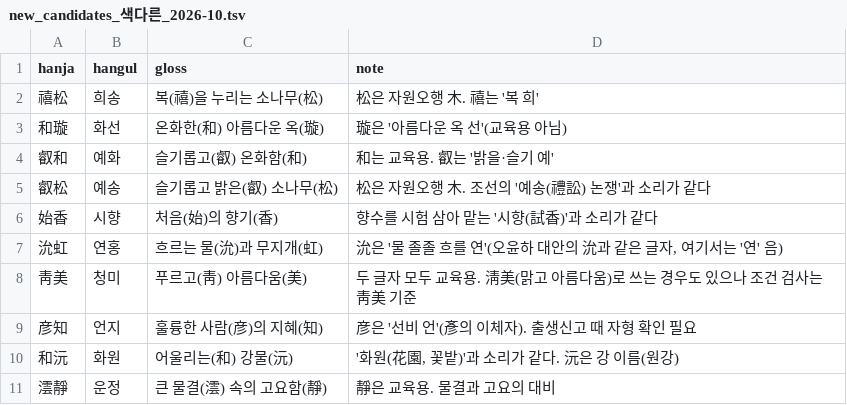
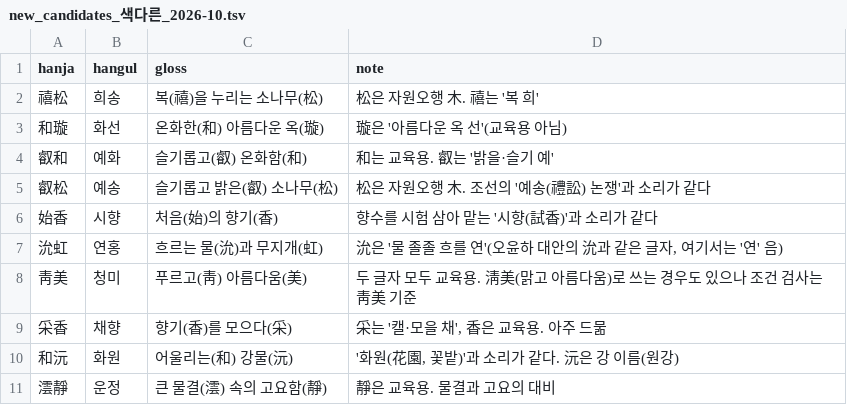
Before and after one commit to vght103/korean-naming-engine, a TSV file: skills/korean-naming/data/new_candidates_색다른_2026-10.tsv, drawn as a sheet.

```diff
--- a/skills/korean-naming/data/new_candidates_색다른_2026-10.tsv
+++ b/skills/korean-naming/data/new_candidates_색다른_2026-10.tsv
@@ -8,3 +8,3 @@ hanja	hangul	gloss	note
 靑美	청미	푸르고(靑) 아름다움(美)	두 글자 모두 교육용. 淸美(맑고 아름다움)로 쓰는 경우도 있으나 조건 검사는 靑美 기준
-彦知	언지	훌륭한 사람(彦)의 지혜(知)	彦은 '선비 언'(彥의 이체자). 출생신고 때 자형 확인 필요
+采香	채향	향기(香)를 모으다(采)	采는 '캘·모을 채', 香은 교육용. 아주 드묾
 和沅	화원	어울리는(和) 강물(沅)	'화원(花園, 꽃밭)'과 소리가 같다. 沅은 강 이름(원강)
```
Also changed, not shown: 2 other files.
